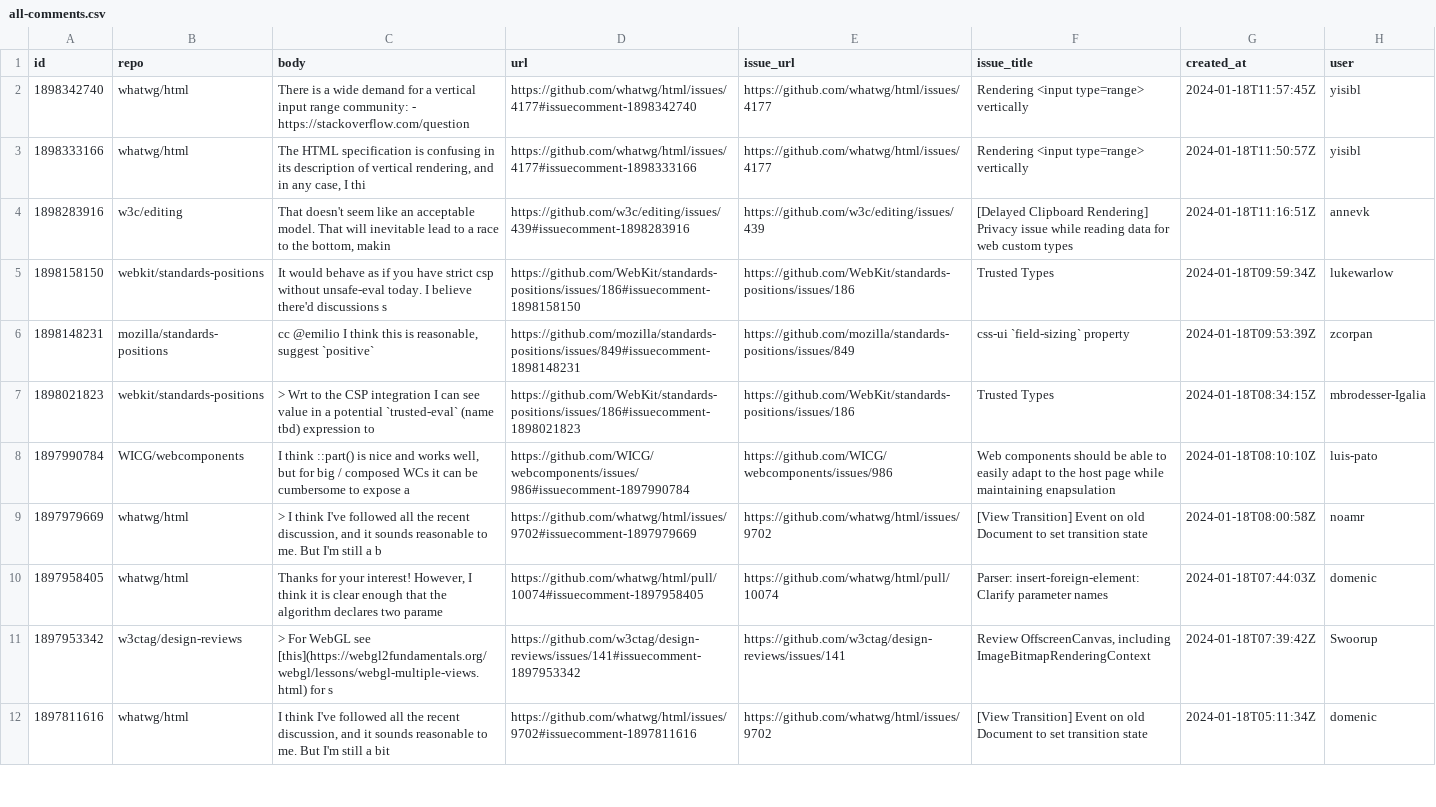
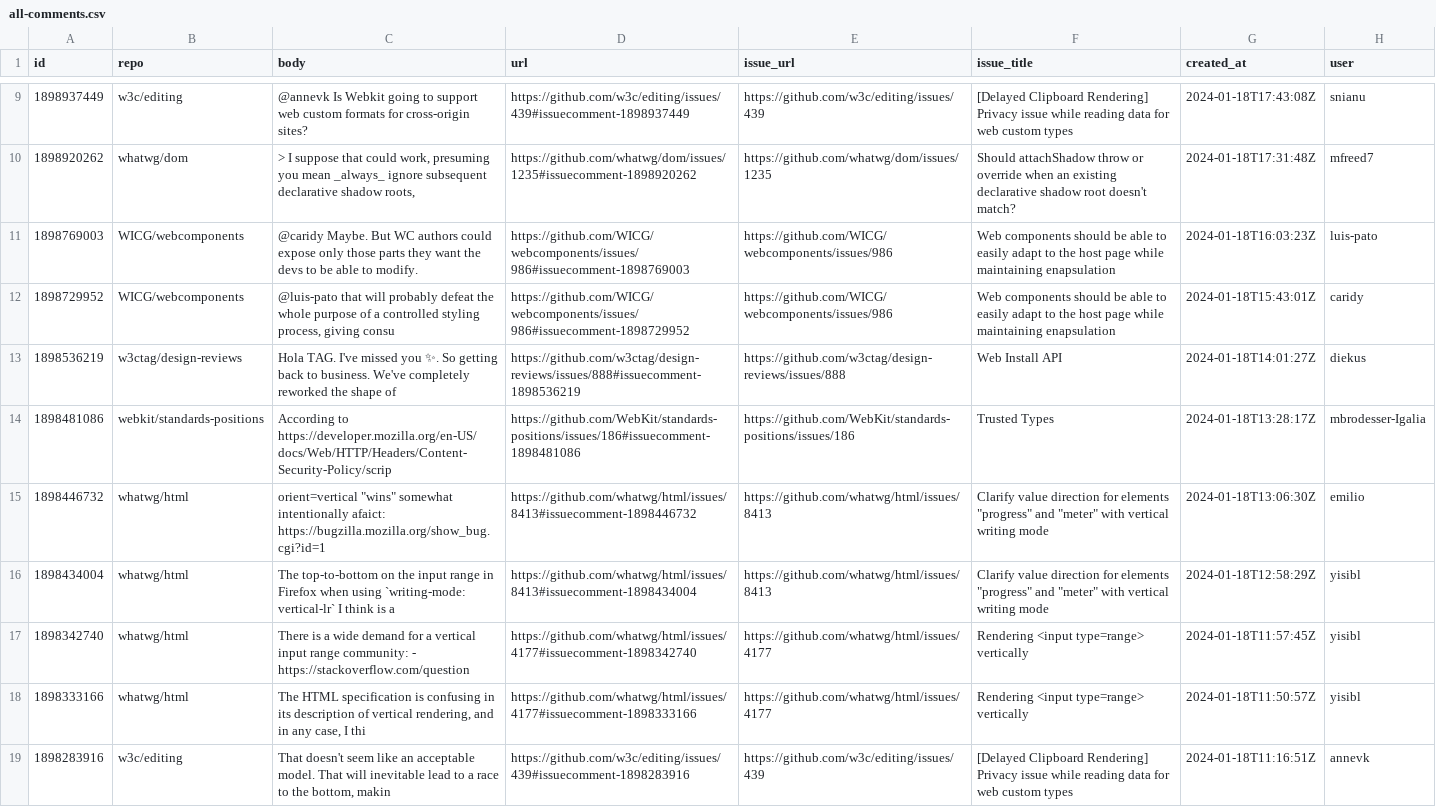
Before and after one commit to bgrins/compat-utils, a CSV file: output/all-comments.csv, drawn as a sheet; only a part is shown, gaps mark what is left out; the shorter side is filled out with more unchanged rows; the diff covers the shown part only; the diff names each change by its address in the sheet, - before the commit and + after, or states it on an @@ line.

```diff
--- a/output/all-comments.csv
+++ b/output/all-comments.csv
+row 9: 1898937449 | w3c/editing | @annevk Is Webkit going to support web custom formats for cross-origin sites? | https://github.com/w3c/editing/issues/439#issuecomment-1898937449 | https://github.com/w3c/editing/issues/439 | [Delayed Clipboard Rendering] Privacy issue while reading data for web custom types | 2024-01-18T17:43:08Z | snianu
+row 10: 1898920262 | whatwg/dom | > I suppose that could work, presuming you mean _always_ ignore subsequent declarative shadow roots, | https://github.com/whatwg/dom/issues/1235#issuecomment-1898920262 | https://github.com/whatwg/dom/issues/1235 | Should attachShadow throw or override when an existing declarative shadow root doesn't match? | 2024-01-18T17:31:48Z | mfreed7
+row 11: 1898769003 | WICG/webcomponents | @caridy Maybe. But WC authors could expose only those parts they want the devs to be able to modify. | https://github.com/WICG/webcomponents/issues/986#issuecomment-1898769003 | https://github.com/WICG/webcomponents/issues/986 | Web components should be able to easily adapt to the host page while maintaining enapsulation | 2024-01-18T16:03:23Z | luis-pato
+row 12: 1898729952 | WICG/webcomponents | @luis-pato that will probably defeat the whole purpose of a controlled styling process, giving consu | https://github.com/WICG/webcomponents/issues/986#issuecomment-1898729952 | https://github.com/WICG/webcomponents/issues/986 | Web components should be able to easily adapt to the host page while maintaining enapsulation | 2024-01-18T15:43:01Z | caridy
+row 13: 1898536219 | w3ctag/design-reviews | Hola TAG. I've missed you ✨. So getting back to business. We've completely reworked the shape of | https://github.com/w3ctag/design-reviews/issues/888#issuecomment-1898536219 | https://github.com/w3ctag/design-reviews/issues/888 | Web Install API | 2024-01-18T14:01:27Z | diekus
+row 14: 1898481086 | webkit/standards-positions | According to https://developer.mozilla.org/en-US/docs/Web/HTTP/Headers/Content-Security-Policy/scrip | https://github.com/WebKit/standards-positions/issues/186#issuecomment-1898481086 | https://github.com/WebKit/standards-positions/issues/186 | Trusted Types | 2024-01-18T13:28:17Z | mbrodesser-Igalia
+row 15: 1898446732 | whatwg/html | orient=vertical "wins" somewhat intentionally afaict: https://bugzilla.mozilla.org/show_bug.cgi?id=1 | https://github.com/whatwg/html/issues/8413#issuecomment-1898446732 | https://github.com/whatwg/html/issues/8413 | Clarify value direction for elements "progress" and "meter" with vertical writing mode | 2024-01-18T13:06:30Z | emilio
+row 16: 1898434004 | whatwg/html | The top-to-bottom on the input range in Firefox when using `writing-mode: vertical-lr` I think is a | https://github.com/whatwg/html/issues/8413#issuecomment-1898434004 | https://github.com/whatwg/html/issues/8413 | Clarify value direction for elements "progress" and "meter" with vertical writing mode | 2024-01-18T12:58:29Z | yisibl
```
Also changed, not shown: 7 added rows and 8 removed rows elsewhere in this file, output/WICG-webcomponents.csv, output/mozilla-standards-positions.csv, 9 other files.
